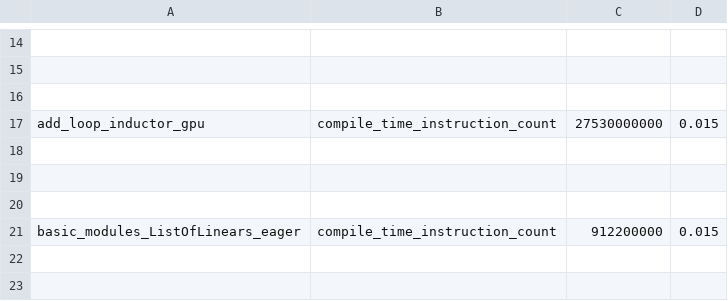
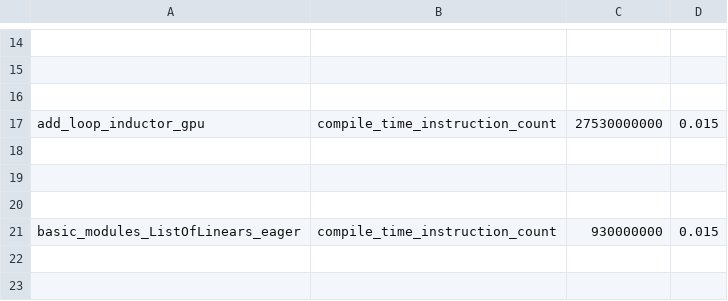
Before and after one commit to wyatttml/pytorch, a CSV file: benchmarks/dynamo/pr_time_benchmarks/expected_results.csv, drawn as a sheet; only a part is shown, gaps mark what is left out.

Commit message:
Revert "[dynamo][dicts] Guarding lazily on dict keys (#143997)"
This reverts commit f5df082fabfe81639e25b8e01dae107548389c5e.

Reverted https://github.com/pytorch/pytorch/pull/143997 on behalf of https://github.com/jeanschmidt due to Seems to have introduced internal ci redness in some tests, D67828366 ([comment](https://github.com/pytorch/pytorch/pull/143997#issuecomment-2571587599))

```diff
--- a/benchmarks/dynamo/pr_time_benchmarks/expected_results.csv
+++ b/benchmarks/dynamo/pr_time_benchmarks/expected_results.csv
@@ -20,3 +20,3 @@ add_loop_inductor_gpu,compile_time_instruction_count,27530000000,0.015
 
-basic_modules_ListOfLinears_eager,compile_time_instruction_count,912200000,0.015
+basic_modules_ListOfLinears_eager,compile_time_instruction_count,930000000,0.015
 
```
Also changed, not shown: 7 other files.
